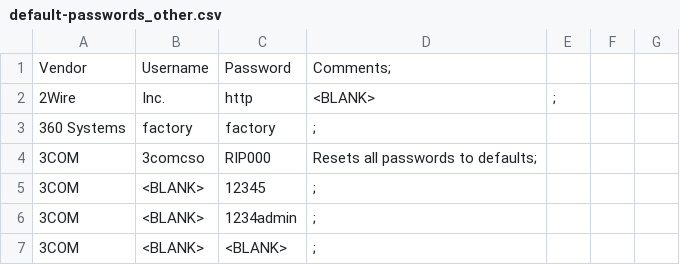
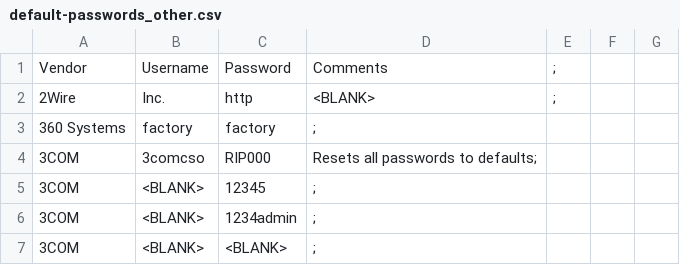
Before and after one commit to Lexus89/default-passwords, a CSV file: default-passwords_other.csv, drawn as a sheet; only a part is shown.

Commit message:
Update default-passwords_other.csv

```diff
--- a/default-passwords_other.csv
+++ b/default-passwords_other.csv
@@ -1,2 +1,2 @@
-Vendor,Username,Password,Comments;
+Vendor,Username,Password,Comments,;
 2Wire, Inc.,http,<BLANK>,;
```
